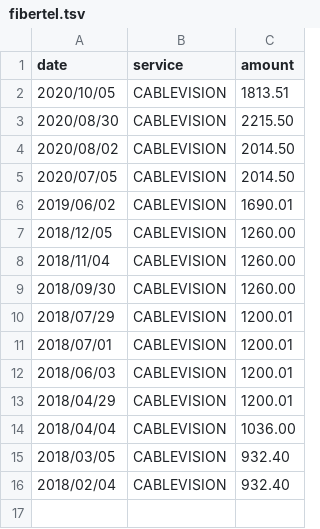
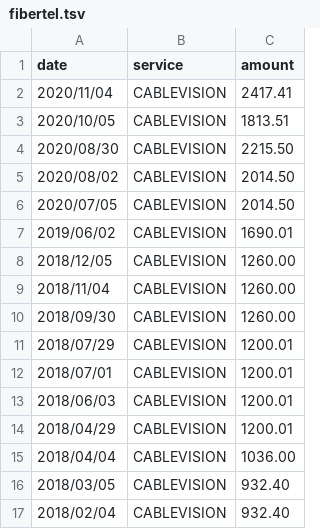
Before and after one commit to aaizemberg/infovis, a TSV file: data/fibertel.tsv, drawn as a sheet; the diff names each change by its address in the sheet, - before the commit and + after, or states it on an @@ line.

Commit message:
Update fibertel.tsv

```diff
--- a/data/fibertel.tsv
+++ b/data/fibertel.tsv
+row 2: 2020/11/04 | CABLEVISION | 2417.41
```
